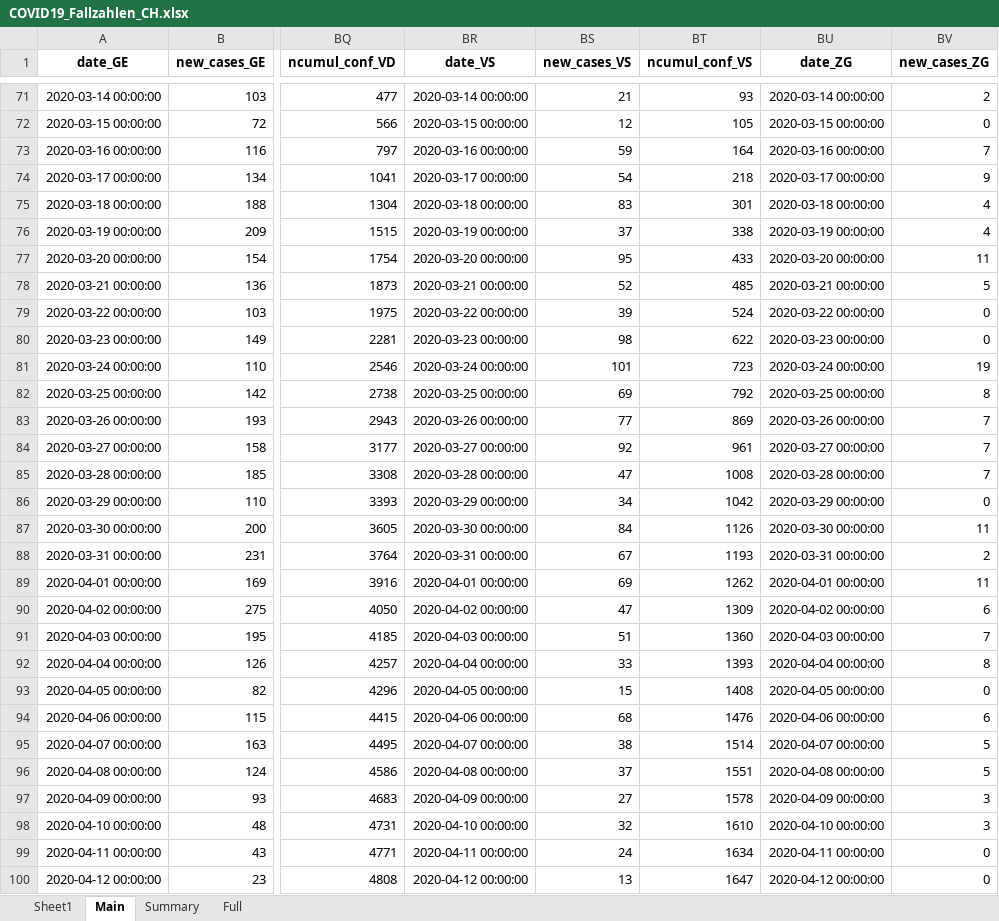
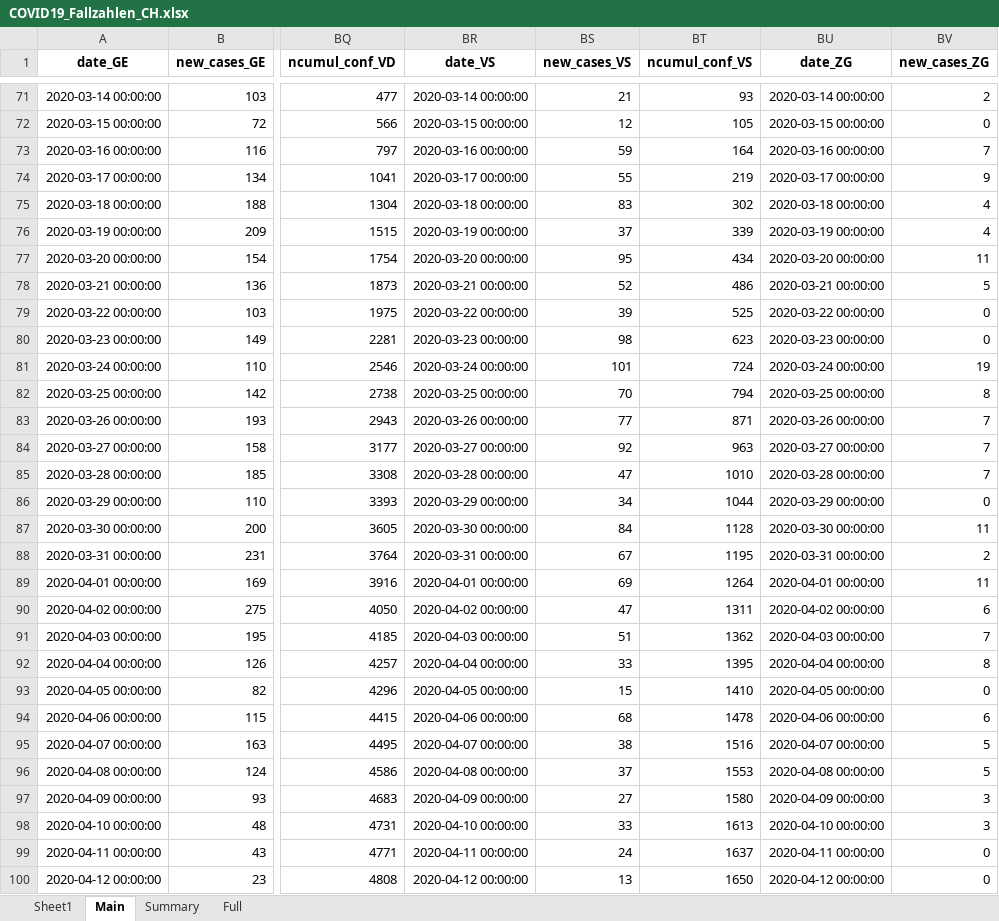
Before and after one commit to esolodko/p1_pub, an Excel workbook: xlsx_data/COVID19_Fallzahlen_CH.xlsx, sheet Main, drawn as a sheet; only a part is shown, gaps mark what is left out; values as stored, in another font and other column widths than the file's, no borders; the diff covers the shown part only; the diff names each change by its address in the sheet, - before the commit and + after, or states it on an @@ line.

Commit message:
update_CH

```diff
--- a/xlsx_data/COVID19_Fallzahlen_CH.xlsx (sheet Main)
+++ b/xlsx_data/COVID19_Fallzahlen_CH.xlsx (sheet Main)
-BS74 (new_cases_VS): 54
+BS74 (new_cases_VS): 55
-BT74 (ncumul_conf_VS): 218
+BT74 (ncumul_conf_VS): 219
-BT75 (ncumul_conf_VS): 301
+BT75 (ncumul_conf_VS): 302
-BT76 (ncumul_conf_VS): 338
+BT76 (ncumul_conf_VS): 339
-BT77 (ncumul_conf_VS): 433
+BT77 (ncumul_conf_VS): 434
-BT78 (ncumul_conf_VS): 485
+BT78 (ncumul_conf_VS): 486
-BT79 (ncumul_conf_VS): 524
+BT79 (ncumul_conf_VS): 525
-BT80 (ncumul_conf_VS): 622
+BT80 (ncumul_conf_VS): 623
-BT81 (ncumul_conf_VS): 723
+BT81 (ncumul_conf_VS): 724
-BS82 (new_cases_VS): 69
+BS82 (new_cases_VS): 70
-BT82 (ncumul_conf_VS): 792
+BT82 (ncumul_conf_VS): 794
-BT83 (ncumul_conf_VS): 869
+BT83 (ncumul_conf_VS): 871
-BT84 (ncumul_conf_VS): 961
+BT84 (ncumul_conf_VS): 963
-BT85 (ncumul_conf_VS): 1008
+BT85 (ncumul_conf_VS): 1010
-BT86 (ncumul_conf_VS): 1042
+BT86 (ncumul_conf_VS): 1044
-BT87 (ncumul_conf_VS): 1126
+BT87 (ncumul_conf_VS): 1128
-BT88 (ncumul_conf_VS): 1193
+BT88 (ncumul_conf_VS): 1195
-BT89 (ncumul_conf_VS): 1262
+BT89 (ncumul_conf_VS): 1264
-BT90 (ncumul_conf_VS): 1309
+BT90 (ncumul_conf_VS): 1311
-BT91 (ncumul_conf_VS): 1360
+BT91 (ncumul_conf_VS): 1362
-BT92 (ncumul_conf_VS): 1393
+BT92 (ncumul_conf_VS): 1395
-BT93 (ncumul_conf_VS): 1408
+BT93 (ncumul_conf_VS): 1410
-BT94 (ncumul_conf_VS): 1476
+BT94 (ncumul_conf_VS): 1478
-BT95 (ncumul_conf_VS): 1514
+BT95 (ncumul_conf_VS): 1516
-BT96 (ncumul_conf_VS): 1551
+BT96 (ncumul_conf_VS): 1553
-BT97 (ncumul_conf_VS): 1578
+BT97 (ncumul_conf_VS): 1580
-BS98 (new_cases_VS): 32
+BS98 (new_cases_VS): 33
-BT98 (ncumul_conf_VS): 1610
+BT98 (ncumul_conf_VS): 1613
-BT99 (ncumul_conf_VS): 1634
+BT99 (ncumul_conf_VS): 1637
-BT100 (ncumul_conf_VS): 1647
+BT100 (ncumul_conf_VS): 1650
```
Also changed, not shown: 2 added rows, 2 removed rows and 1783 edited cells elsewhere in this sheet, sheet Summary, sheet Full.
